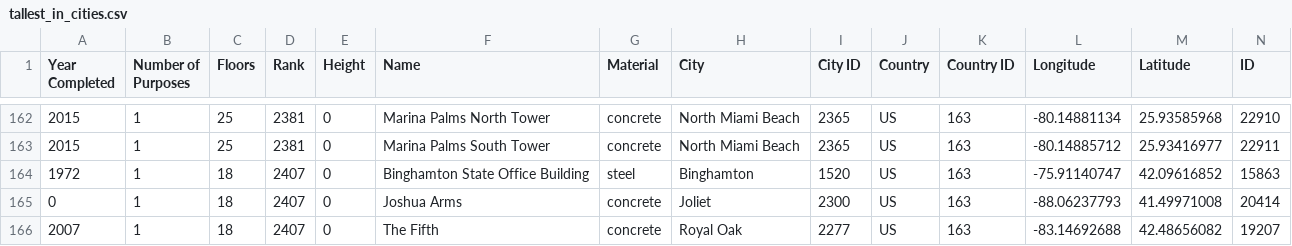
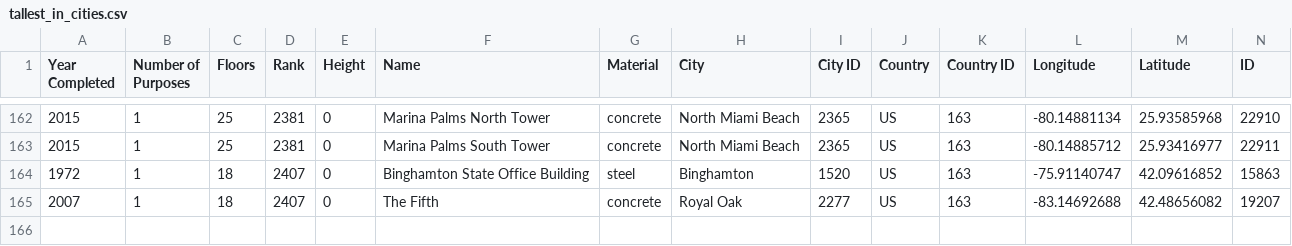
Before and after one commit to bdia0003/FIT3179-repo, a CSV file: data/tallest_in_cities.csv, drawn as a sheet; only a part is shown, gaps mark what is left out.

```diff
--- a/data/tallest_in_cities.csv
+++ b/data/tallest_in_cities.csv
@@ -164,3 +164,2 @@ Year Completed,Number of Purposes,Floors,Rank,Height,Name,Material,City,City ID,
 1972,1,18,2407,0,Binghamton State Office Building,steel,Binghamton,1520,US,163,-75.91140747,42.09616852,15863
-0,1,18,2407,0,Joshua Arms,concrete,Joliet,2300,US,163,-88.06237793,41.49971008,20414
 2007,1,18,2407,0,The Fifth,concrete,Royal Oak,2277,US,163,-83.14692688,42.48656082,19207
```
Also changed, not shown: data/skyscrappers_clean.csv, 2 other files.
